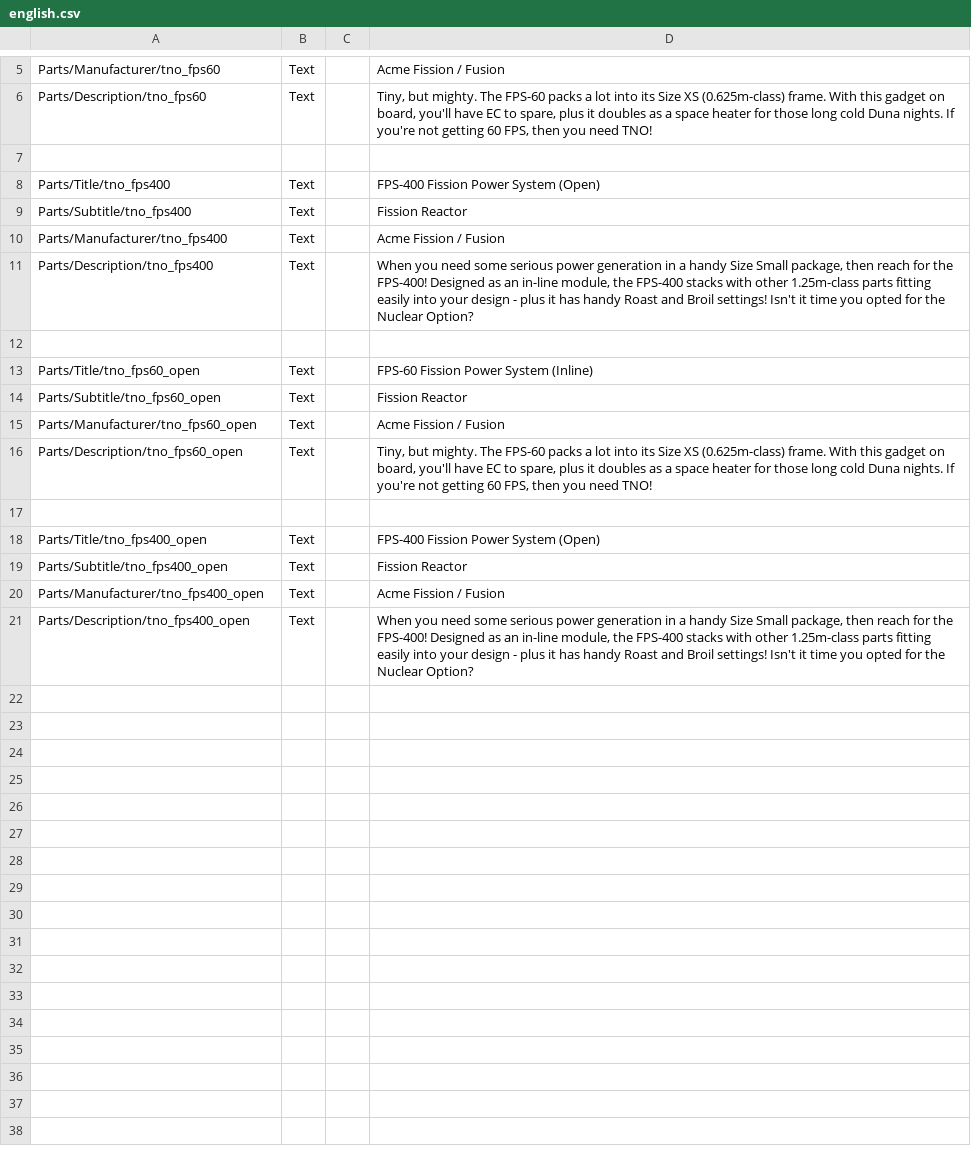
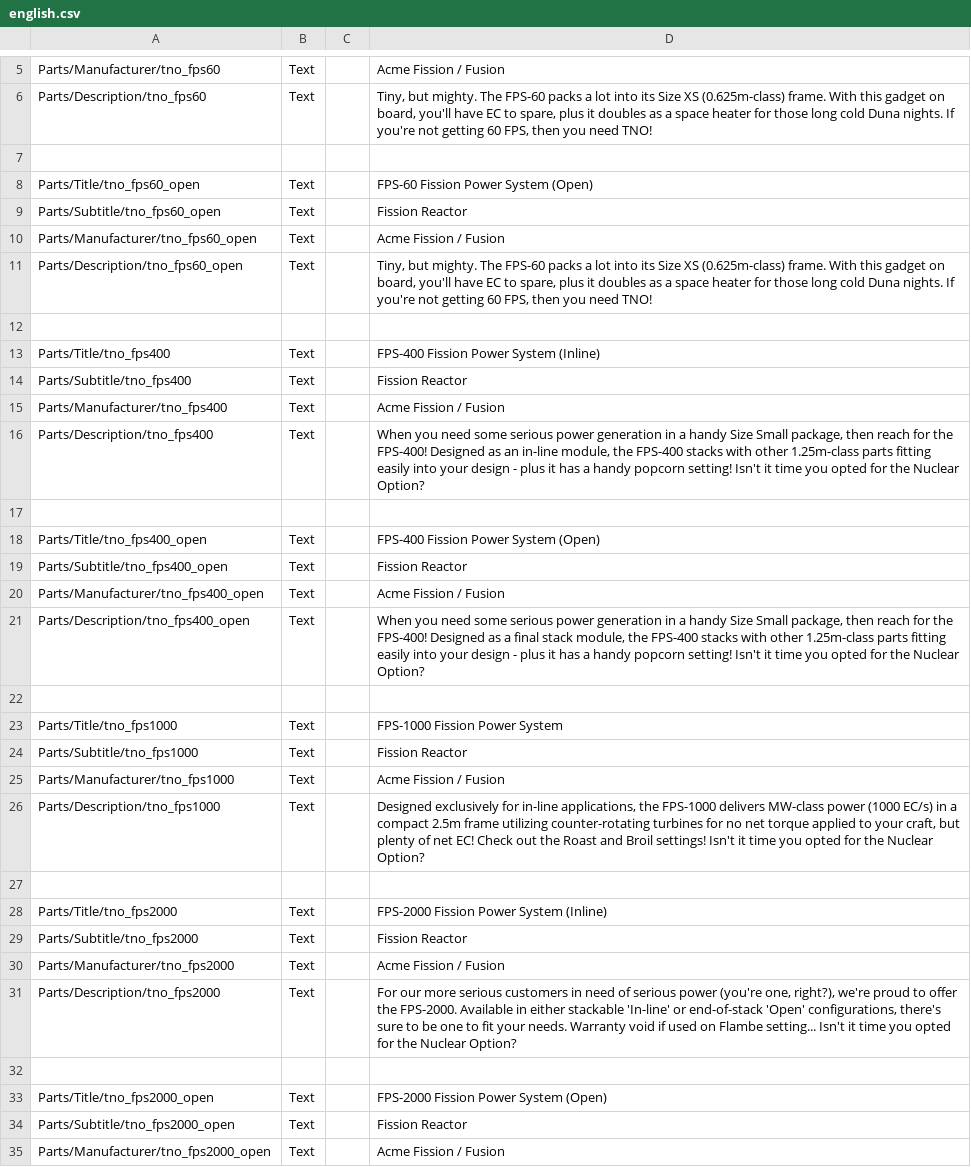
Before and after one commit to schlosrat/TNO, a CSV file: TNO/localizations/english.csv, drawn as a sheet; only a part is shown, gaps mark what is left out; the diff covers the shown part only.

```diff
--- a/TNO/localizations/english.csv
+++ b/TNO/localizations/english.csv
@@ -7,8 +7,3 @@ Parts/Description/tno_fps60,Text,,"Tiny, but mighty. The FPS-60 packs a lot into
 ,,,
-Parts/Title/tno_fps400,Text,,FPS-400 Fission Power System (Open)
-Parts/Subtitle/tno_fps400,Text,,Fission Reactor
-Parts/Manufacturer/tno_fps400,Text,,Acme Fission / Fusion
-Parts/Description/tno_fps400,Text,,"When you need some serious power generation in a handy Size Small package, then reach for the FPS-400! Designed as an in-line module, the FPS-400 stacks with other 1.25m-class parts fitting easily into your design - plus it has handy Roast and Broil settings! Isn't it time you opted for the Nuclear Option?"
-,,,
-Parts/Title/tno_fps60_open,Text,,FPS-60 Fission Power System (Inline)
+Parts/Title/tno_fps60_open,Text,,FPS-60 Fission Power System (Open)
 Parts/Subtitle/tno_fps60_open,Text,,Fission Reactor
@@ -17,2 +12,7 @@ Parts/Description/tno_fps60_open,Text,,"Tiny, but mighty. The FPS-60 packs a lot
 ,,,
+Parts/Title/tno_fps400,Text,,FPS-400 Fission Power System (Inline)
+Parts/Subtitle/tno_fps400,Text,,Fission Reactor
+Parts/Manufacturer/tno_fps400,Text,,Acme Fission / Fusion
+Parts/Description/tno_fps400,Text,,"When you need some serious power generation in a handy Size Small package, then reach for the FPS-400! Designed as an in-line module, the FPS-400 stacks with other 1.25m-class parts fitting easily into your design - plus it has a handy popcorn setting! Isn't it time you opted for the Nuclear Option?"
+,,,
 Parts/Title/tno_fps400_open,Text,,FPS-400 Fission Power System (Open)
@@ -20,2 +20,16 @@ Parts/Subtitle/tno_fps400_open,Text,,Fission Reactor
 Parts/Manufacturer/tno_fps400_open,Text,,Acme Fission / Fusion
-Parts/Description/tno_fps400_open,Text,,"When you need some serious power generation in a handy Size Small package, then reach for the FPS-400! Designed as an in-line module, the FPS-400 stacks with other 1.25m-class parts fitting easily into your design - plus it has handy Roast and Broil settings! Isn't it time you opted for the Nuclear Option?"
+Parts/Description/tno_fps400_open,Text,,"When you need some serious power generation in a handy Size Small package, then reach for the FPS-400! Designed as a final stack module, the FPS-400 stacks with other 1.25m-class parts fitting easily into your design - plus it has a handy popcorn setting! Isn't it time you opted for the Nuclear Option?"
+,,,
+Parts/Title/tno_fps1000,Text,,FPS-1000 Fission Power System
+Parts/Subtitle/tno_fps1000,Text,,Fission Reactor
+Parts/Manufacturer/tno_fps1000,Text,,Acme Fission / Fusion
+Parts/Description/tno_fps1000,Text,,"Designed exclusively for in-line applications, the FPS-1000 delivers MW-class power (1000 EC/s) in a compact 2.5m frame utilizing counter-rotating turbines for no net torque applied to your craft, but plenty of net EC! Check out the Roast and Broil settings! Isn't it time you opted for the Nuclear Option?"
+,,,
+Parts/Title/tno_fps2000,Text,,FPS-2000 Fission Power System (Inline)
+Parts/Subtitle/tno_fps2000,Text,,Fission Reactor
+Parts/Manufacturer/tno_fps2000,Text,,Acme Fission / Fusion
+Parts/Description/tno_fps2000,Text,,"For our more serious customers in need of serious power (you're one, right?), we're proud to offer the FPS-2000. Available in either stackable 'In-line' or end-of-stack 'Open' configurations, there's sure to be one to fit your needs. Warranty void if used on Flambe setting... Isn't it time you opted for the Nuclear Option?"
+,,,
+Parts/Title/tno_fps2000_open,Text,,FPS-2000 Fission Power System (Open)
+Parts/Subtitle/tno_fps2000_open,Text,,Fission Reactor
+Parts/Manufacturer/tno_fps2000_open,Text,,Acme Fission / Fusion
```
Also changed, not shown: 1 added row elsewhere in this file, 18 other files.
